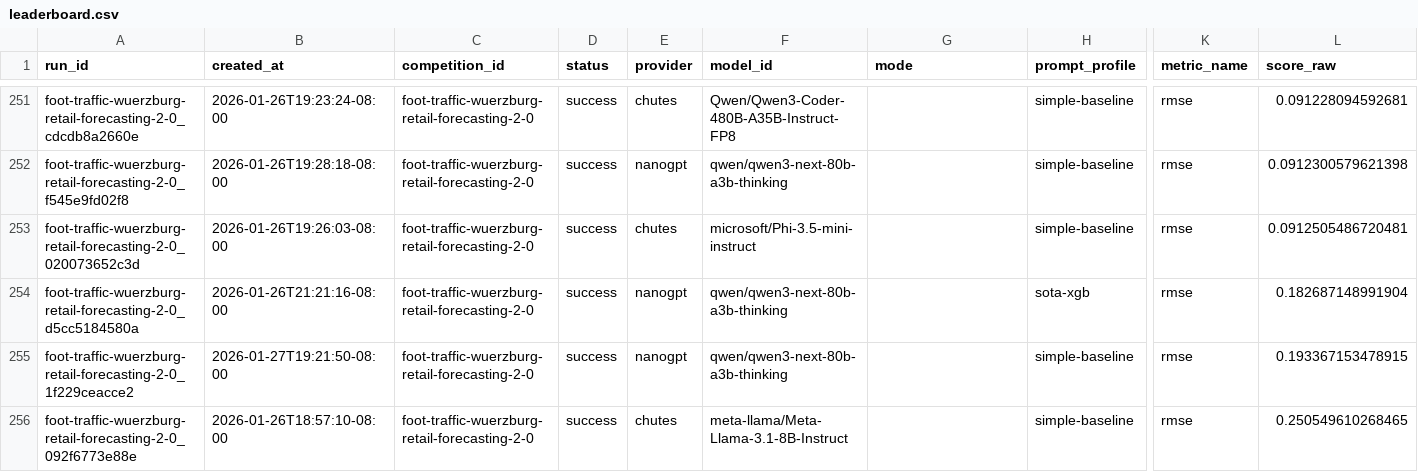
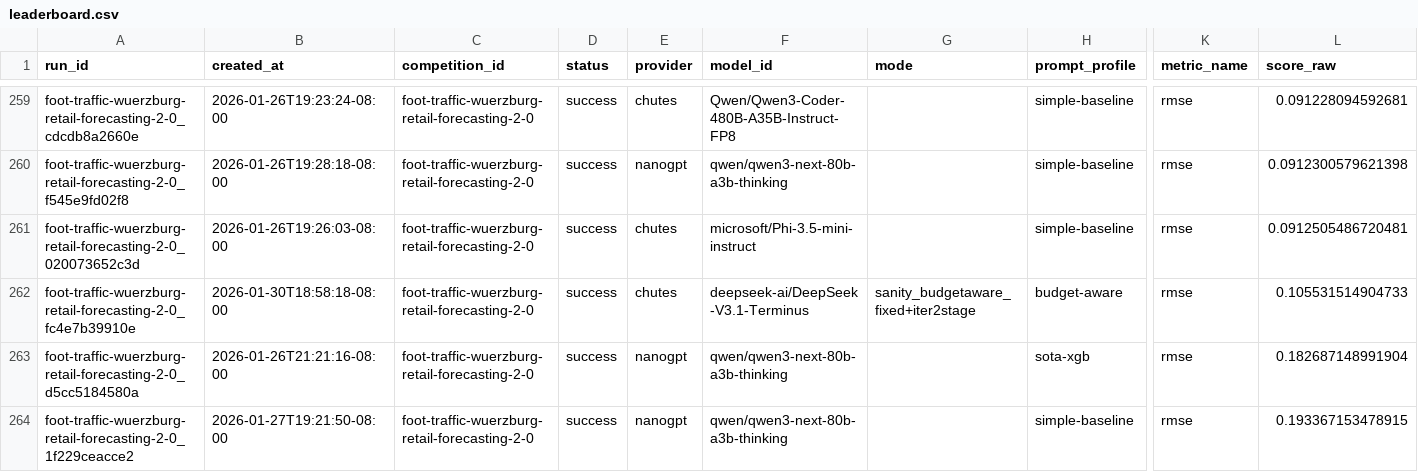
Before and after one commit to MykolaPinchuk/TML-bench, a CSV file: results/leaderboard.csv, drawn as a sheet; only a part is shown, gaps mark what is left out; the shorter side is filled out with more unchanged rows; rows hold the shown columns only; the diff covers the shown part only; the diff names each change by its address in the sheet, - before the commit and + after, or states it on an @@ line.

Commit message:
agent06: checkpoint(docs): add foot traffic budget-aware sanity results

```diff
--- a/results/leaderboard.csv
+++ b/results/leaderboard.csv
+row 262: foot-traffic-wuerzburg-retail-forecasting-2-0_fc4e7b39910e | 2026-01-30T18:58:18-08:00 | foot-traffic-wuerzburg-retail-forecasting-2-0 | success | chutes | deepseek-ai/DeepSeek-V3.1-Terminus | sanity_budgetaware_fixed+iter2stage | budget-aware | rmse | 0.105531514904733
```
Also changed, not shown: 8 added rows elsewhere in this file, results/leaderboard_robust.csv, 8 other files.
